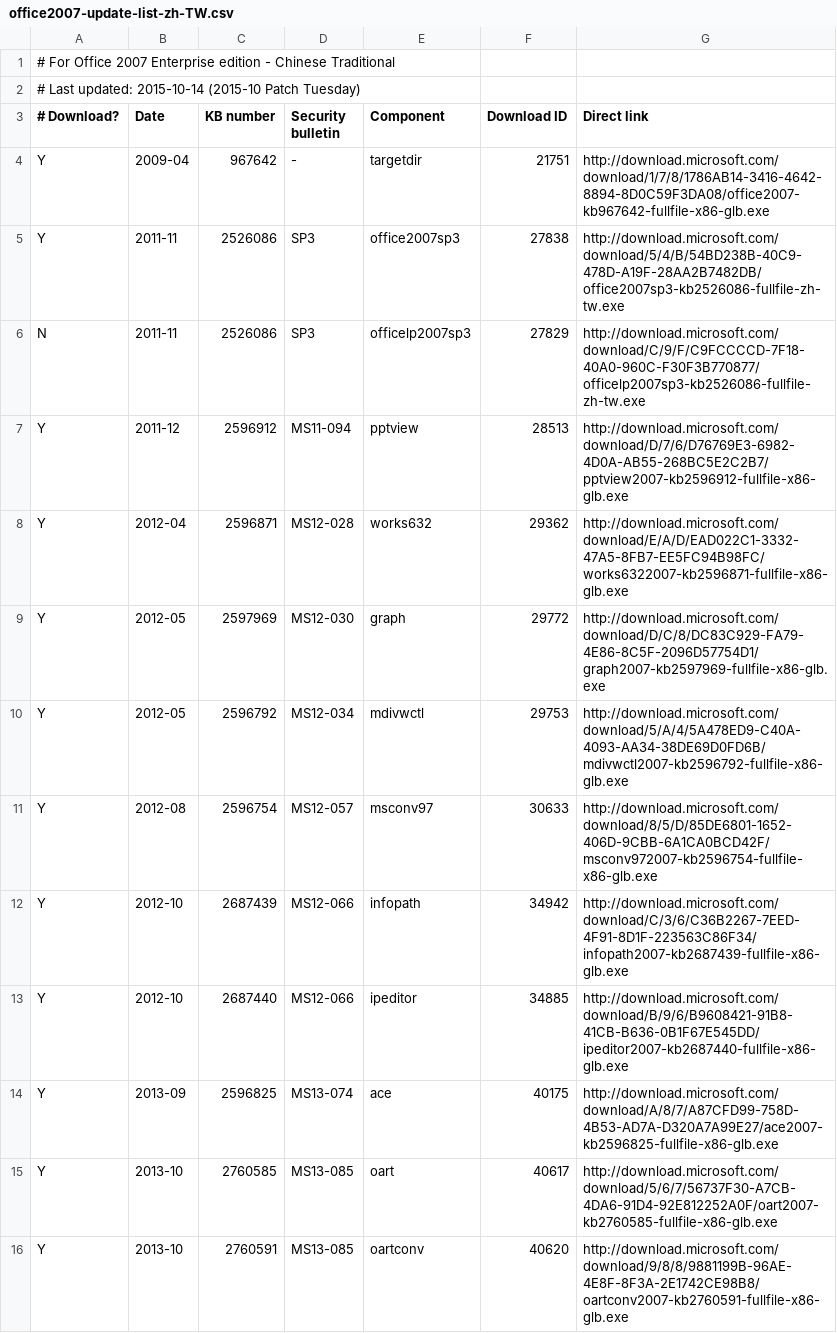
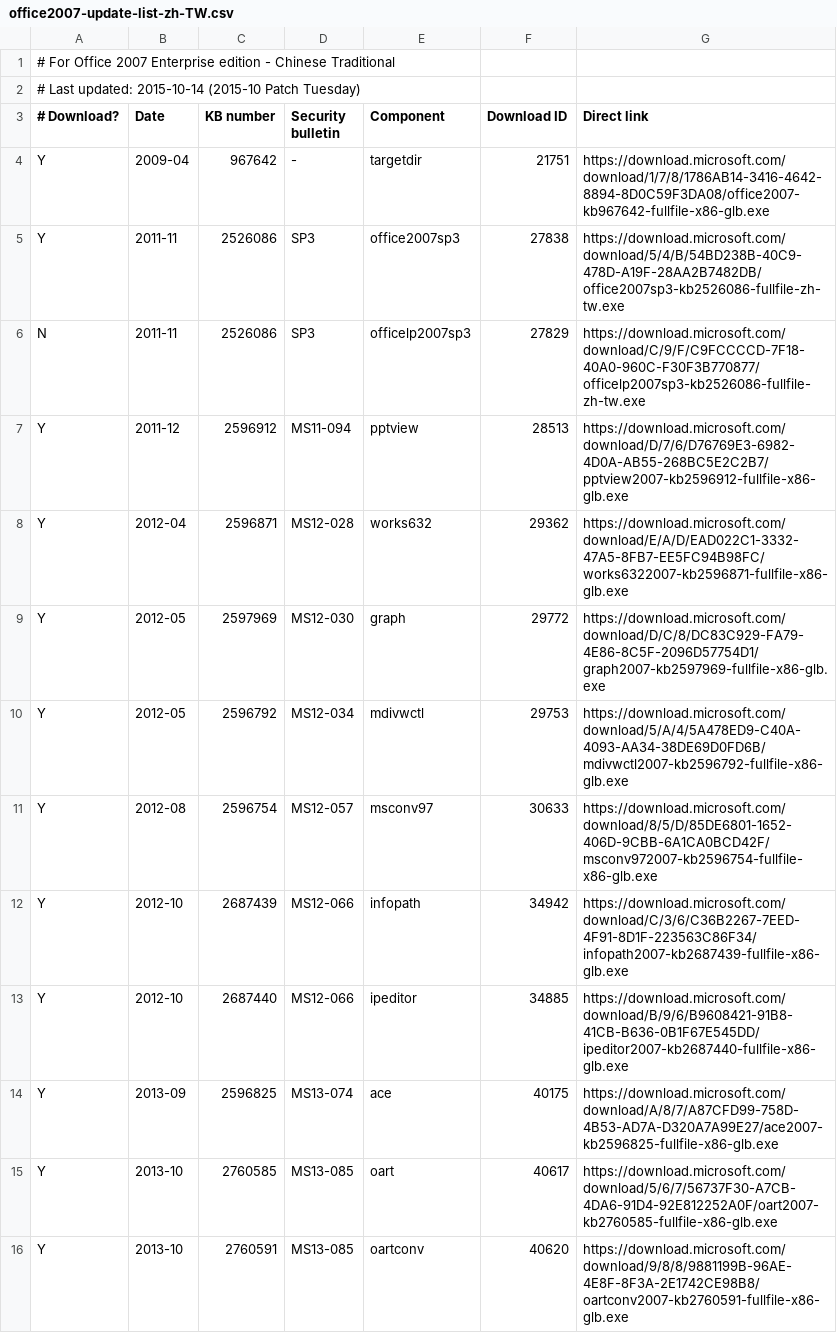
Before and after one commit to Explorer09/Ex-pit, a CSV file: Office_Update_Downloader/office2007-update-list-zh-TW.csv, drawn as a sheet; only a part is shown; the diff covers the shown part only.

```diff
--- a/Office_Update_Downloader/office2007-update-list-zh-TW.csv
+++ b/Office_Update_Downloader/office2007-update-list-zh-TW.csv
@@ -3,14 +3,14 @@
 # Download?,Date,KB number,Security bulletin,Component,Download ID,Direct link
-Y,2009-04,967642,-,targetdir,21751,http://download.microsoft.com/download/1/7/8/1786AB14-3416-4642-8894-8D0C59F3DA08/office2007-kb967642-fullfile-x86-glb.exe
-Y,2011-11,2526086,SP3,office2007sp3,27838,http://download.microsoft.com/download/5/4/B/54BD238B-40C9-478D-A19F-28AA2B7482DB/office2007sp3-kb2526086-fullfile-zh-tw.exe
-N,2011-11,2526086,SP3,officelp2007sp3,27829,http://download.microsoft.com/download/C/9/F/C9FCCCCD-7F18-40A0-960C-F30F3B770877/officelp2007sp3-kb2526086-fullfile-zh-tw.exe
-Y,2011-12,2596912,MS11-094,pptview,28513,http://download.microsoft.com/download/D/7/6/D76769E3-6982-4D0A-AB55-268BC5E2C2B7/pptview2007-kb2596912-fullfile-x86-glb.exe
-Y,2012-04,2596871,MS12-028,works632,29362,http://download.microsoft.com/download/E/A/D/EAD022C1-3332-47A5-8FB7-EE5FC94B98FC/works6322007-kb2596871-fullfile-x86-glb.exe
-Y,2012-05,2597969,MS12-030,graph,29772,http://download.microsoft.com/download/D/C/8/DC83C929-FA79-4E86-8C5F-2096D57754D1/graph2007-kb2597969-fullfile-x86-glb.exe
-Y,2012-05,2596792,MS12-034,mdivwctl,29753,http://download.microsoft.com/download/5/A/4/5A478ED9-C40A-4093-AA34-38DE69D0FD6B/mdivwctl2007-kb2596792-fullfile-x86-glb.exe
-Y,2012-08,2596754,MS12-057,msconv97,30633,http://download.microsoft.com/download/8/5/D/85DE6801-1652-406D-9CBB-6A1CA0BCD42F/msconv972007-kb2596754-fullfile-x86-glb.exe
-Y,2012-10,2687439,MS12-066,infopath,34942,http://download.microsoft.com/download/C/3/6/C36B2267-7EED-4F91-8D1F-223563C86F34/infopath2007-kb2687439-fullfile-x86-glb.exe
-Y,2012-10,2687440,MS12-066,ipeditor,34885,http://download.microsoft.com/download/B/9/6/B9608421-91B8-41CB-B636-0B1F67E545DD/ipeditor2007-kb2687440-fullfile-x86-glb.exe
-Y,2013-09,2596825,MS13-074,ace,40175,http://download.microsoft.com/download/A/8/7/A87CFD99-758D-4B53-AD7A-D320A7A99E27/ace2007-kb2596825-fullfile-x86-glb.exe
-Y,2013-10,2760585,MS13-085,oart,40617,http://download.microsoft.com/download/5/6/7/56737F30-A7CB-4DA6-91D4-92E812252A0F/oart2007-kb2760585-fullfile-x86-glb.exe
-Y,2013-10,2760591,MS13-085,oartconv,40620,http://download.microsoft.com/download/9/8/8/9881199B-96AE-4E8F-8F3A-2E1742CE98B8/oartconv2007-kb2760591-fullfile-x86-glb.exe
+Y,2009-04,967642,-,targetdir,21751,https://download.microsoft.com/download/1/7/8/1786AB14-3416-4642-8894-8D0C59F3DA08/office2007-kb967642-fullfile-x86-glb.exe
+Y,2011-11,2526086,SP3,office2007sp3,27838,https://download.microsoft.com/download/5/4/B/54BD238B-40C9-478D-A19F-28AA2B7482DB/office2007sp3-kb2526086-fullfile-zh-tw.exe
+N,2011-11,2526086,SP3,officelp2007sp3,27829,https://download.microsoft.com/download/C/9/F/C9FCCCCD-7F18-40A0-960C-F30F3B770877/officelp2007sp3-kb2526086-fullfile-zh-tw.exe
+Y,2011-12,2596912,MS11-094,pptview,28513,https://download.microsoft.com/download/D/7/6/D76769E3-6982-4D0A-AB55-268BC5E2C2B7/pptview2007-kb2596912-fullfile-x86-glb.exe
+Y,2012-04,2596871,MS12-028,works632,29362,https://download.microsoft.com/download/E/A/D/EAD022C1-3332-47A5-8FB7-EE5FC94B98FC/works6322007-kb2596871-fullfile-x86-glb.exe
+Y,2012-05,2597969,MS12-030,graph,29772,https://download.microsoft.com/download/D/C/8/DC83C929-FA79-4E86-8C5F-2096D57754D1/graph2007-kb2597969-fullfile-x86-glb.exe
+Y,2012-05,2596792,MS12-034,mdivwctl,29753,https://download.microsoft.com/download/5/A/4/5A478ED9-C40A-4093-AA34-38DE69D0FD6B/mdivwctl2007-kb2596792-fullfile-x86-glb.exe
+Y,2012-08,2596754,MS12-057,msconv97,30633,https://download.microsoft.com/download/8/5/D/85DE6801-1652-406D-9CBB-6A1CA0BCD42F/msconv972007-kb2596754-fullfile-x86-glb.exe
+Y,2012-10,2687439,MS12-066,infopath,34942,https://download.microsoft.com/download/C/3/6/C36B2267-7EED-4F91-8D1F-223563C86F34/infopath2007-kb2687439-fullfile-x86-glb.exe
+Y,2012-10,2687440,MS12-066,ipeditor,34885,https://download.microsoft.com/download/B/9/6/B9608421-91B8-41CB-B636-0B1F67E545DD/ipeditor2007-kb2687440-fullfile-x86-glb.exe
+Y,2013-09,2596825,MS13-074,ace,40175,https://download.microsoft.com/download/A/8/7/A87CFD99-758D-4B53-AD7A-D320A7A99E27/ace2007-kb2596825-fullfile-x86-glb.exe
+Y,2013-10,2760585,MS13-085,oart,40617,https://download.microsoft.com/download/5/6/7/56737F30-A7CB-4DA6-91D4-92E812252A0F/oart2007-kb2760585-fullfile-x86-glb.exe
+Y,2013-10,2760591,MS13-085,oartconv,40620,https://download.microsoft.com/download/9/8/8/9881199B-96AE-4E8F-8F3A-2E1742CE98B8/oartconv2007-kb2760591-fullfile-x86-glb.exe
```
Also changed, not shown: 34 edited cells elsewhere in this file, Office_Update_Downloader/office2003-update-list-zh-TW.csv, Office_Update_Downloader/office2007-update-list-en-US.csv, 14 other files.
